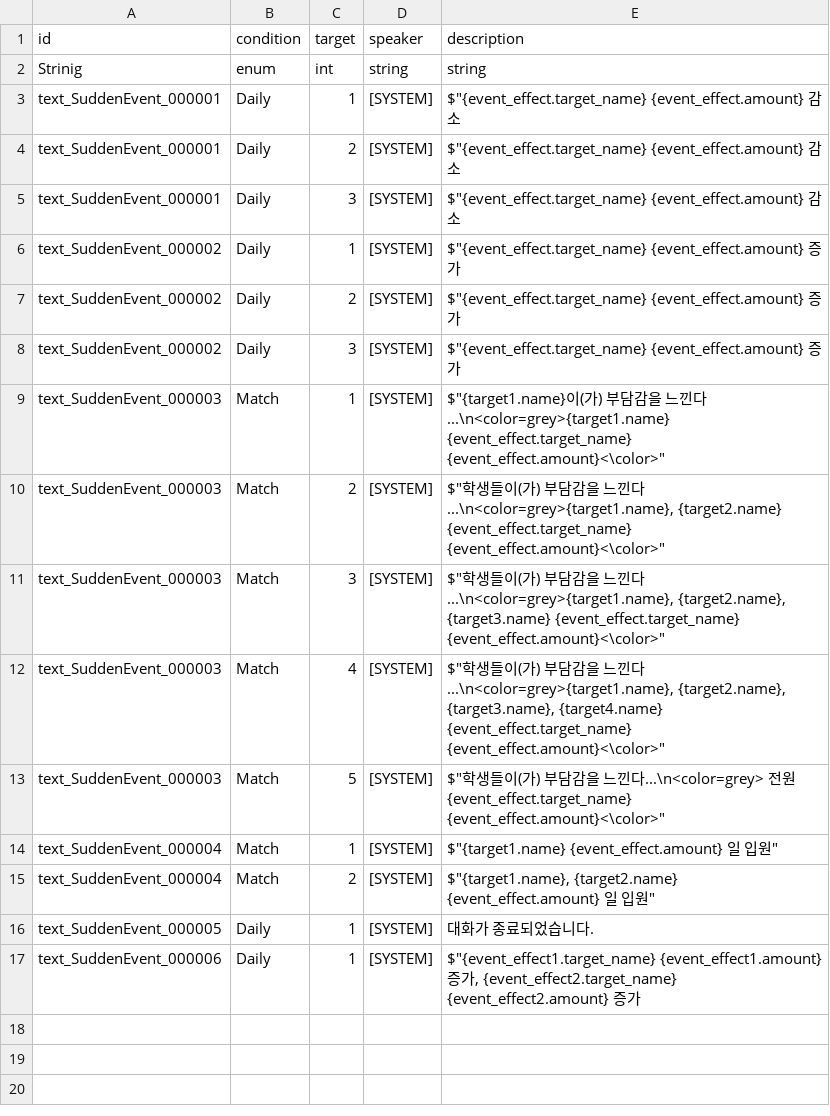
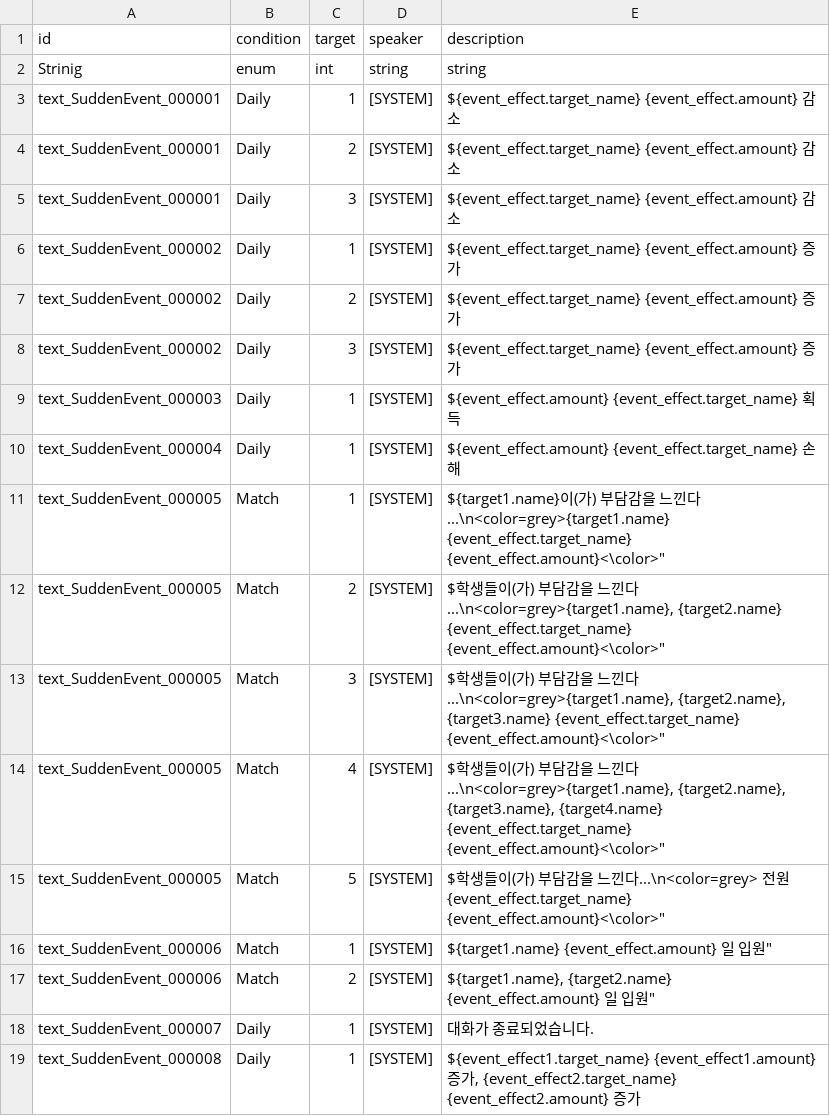
Before and after one commit to Ellug/Project_Rebound, a CSV file: Assets/CSV/SuddenEventTextTable.csv, drawn as a sheet.

Commit message:
[data] 돌발 이벤트 및 다이얼로그 SO 데이터 최신화

```diff
--- a/Assets/CSV/SuddenEventTextTable.csv
+++ b/Assets/CSV/SuddenEventTextTable.csv
@@ -2,16 +2,18 @@ id,condition,target,speaker,description
 Strinig,enum,int,string,string
-text_SuddenEvent_000001,Daily,1,[SYSTEM],"$""{event_effect.target_name} {event_effect.amount} 감소"
-text_SuddenEvent_000001,Daily,2,[SYSTEM],"$""{event_effect.target_name} {event_effect.amount} 감소"
-text_SuddenEvent_000001,Daily,3,[SYSTEM],"$""{event_effect.target_name} {event_effect.amount} 감소"
-text_SuddenEvent_000002,Daily,1,[SYSTEM],"$""{event_effect.target_name} {event_effect.amount} 증가"
-text_SuddenEvent_000002,Daily,2,[SYSTEM],"$""{event_effect.target_name} {event_effect.amount} 증가"
-text_SuddenEvent_000002,Daily,3,[SYSTEM],"$""{event_effect.target_name} {event_effect.amount} 증가"
-text_SuddenEvent_000003,Match,1,[SYSTEM],"$""{target1.name}이(가) 부담감을 느낀다...\n<color=grey>{target1.name} {event_effect.target_name} {event_effect.amount}<\color>"""
-text_SuddenEvent_000003,Match,2,[SYSTEM],"$""학생들이(가) 부담감을 느낀다...\n<color=grey>{target1.name}, {target2.name} {event_effect.target_name} {event_effect.amount}<\color>"""
-text_SuddenEvent_000003,Match,3,[SYSTEM],"$""학생들이(가) 부담감을 느낀다...\n<color=grey>{target1.name}, {target2.name}, {target3.name} {event_effect.target_name} {event_effect.amount}<\color>"""
-text_SuddenEvent_000003,Match,4,[SYSTEM],"$""학생들이(가) 부담감을 느낀다...\n<color=grey>{target1.name}, {target2.name}, {target3.name}, {target4.name} {event_effect.target_name} {event_effect.amount}<\color>"""
-text_SuddenEvent_000003,Match,5,[SYSTEM],"$""학생들이(가) 부담감을 느낀다...\n<color=grey> 전원 {event_effect.target_name} {event_effect.amount}<\color>"""
-text_SuddenEvent_000004,Match,1,[SYSTEM],"$""{target1.name} {event_effect.amount} 일 입원"""
-text_SuddenEvent_000004,Match,2,[SYSTEM],"$""{target1.name}, {target2.name} {event_effect.amount} 일 입원"""
-text_SuddenEvent_000005,Daily,1,[SYSTEM],대화가 종료되었습니다.
-text_SuddenEvent_000006,Daily,1,[SYSTEM],"$""{event_effect1.target_name} {event_effect1.amount} 증가, {event_effect2.target_name} {event_effect2.amount} 증가"
+text_SuddenEvent_000001,Daily,1,[SYSTEM],${event_effect.target_name} {event_effect.amount} 감소
+text_SuddenEvent_000001,Daily,2,[SYSTEM],${event_effect.target_name} {event_effect.amount} 감소
+text_SuddenEvent_000001,Daily,3,[SYSTEM],${event_effect.target_name} {event_effect.amount} 감소
+text_SuddenEvent_000002,Daily,1,[SYSTEM],${event_effect.target_name} {event_effect.amount} 증가
+text_SuddenEvent_000002,Daily,2,[SYSTEM],${event_effect.target_name} {event_effect.amount} 증가
+text_SuddenEvent_000002,Daily,3,[SYSTEM],${event_effect.target_name} {event_effect.amount} 증가
+text_SuddenEvent_000003,Daily,1,[SYSTEM],${event_effect.amount} {event_effect.target_name} 획득
+text_SuddenEvent_000004,Daily,1,[SYSTEM],${event_effect.amount} {event_effect.target_name} 손해
+text_SuddenEvent_000005,Match,1,[SYSTEM],"${target1.name}이(가) 부담감을 느낀다...\n<color=grey>{target1.name} {event_effect.target_name} {event_effect.amount}<\color>"""
+text_SuddenEvent_000005,Match,2,[SYSTEM],"$학생들이(가) 부담감을 느낀다...\n<color=grey>{target1.name}, {target2.name} {event_effect.target_name} {event_effect.amount}<\color>"""
+text_SuddenEvent_000005,Match,3,[SYSTEM],"$학생들이(가) 부담감을 느낀다...\n<color=grey>{target1.name}, {target2.name}, {target3.name} {event_effect.target_name} {event_effect.amount}<\color>"""
+text_SuddenEvent_000005,Match,4,[SYSTEM],"$학생들이(가) 부담감을 느낀다...\n<color=grey>{target1.name}, {target2.name}, {target3.name}, {target4.name} {event_effect.target_name} {event_effect.amount}<\color>"""
+text_SuddenEvent_000005,Match,5,[SYSTEM],"$학생들이(가) 부담감을 느낀다...\n<color=grey> 전원 {event_effect.target_name} {event_effect.amount}<\color>"""
+text_SuddenEvent_000006,Match,1,[SYSTEM],"${target1.name} {event_effect.amount} 일 입원"""
+text_SuddenEvent_000006,Match,2,[SYSTEM],"${target1.name}, {target2.name} {event_effect.amount} 일 입원"""
+text_SuddenEvent_000007,Daily,1,[SYSTEM],대화가 종료되었습니다.
+text_SuddenEvent_000008,Daily,1,[SYSTEM],"${event_effect1.target_name} {event_effect1.amount} 증가, {event_effect2.target_name} {event_effect2.amount} 증가"
```
Also changed, not shown: Assets/CSV/SuddenEventEffectTable.csv, Assets/CSV/SuddenEventTable.csv, 4 other files.
